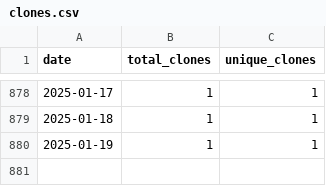
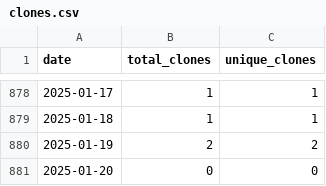
Before and after one commit to wumphlett/repostats, a CSV file: .traffic/clones.csv, drawn as a sheet; only a part is shown, gaps mark what is left out.

Commit message:
Updating repository traffic

```diff
--- a/.traffic/clones.csv
+++ b/.traffic/clones.csv
@@ -879,2 +879,3 @@ date,total_clones,unique_clones
 2025-01-18,1,1
-2025-01-19,1,1
+2025-01-19,2,2
+2025-01-20,0,0
```
Also changed, not shown: .traffic/views.csv, 3 other files.
